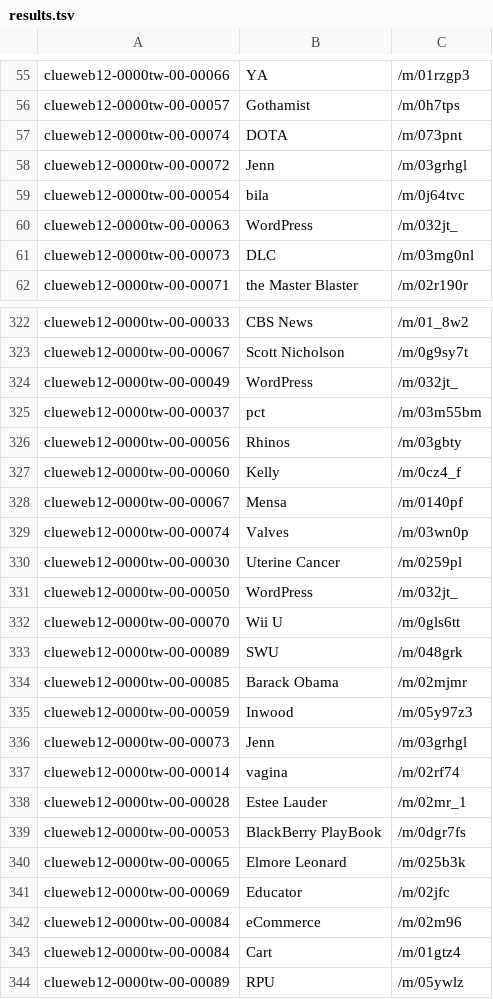
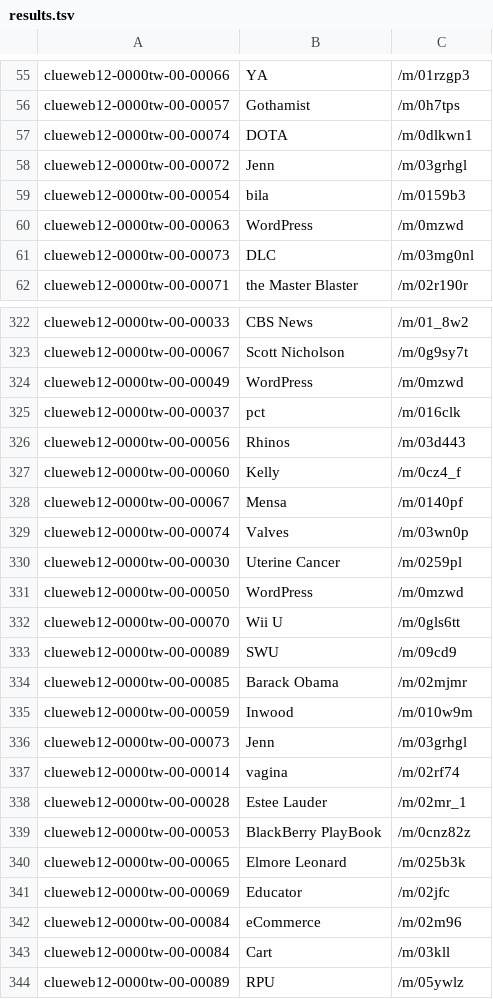
Before and after one commit to kzmain/BDE-2019-P2-Web-Data-Processing-Systems, a TSV file: src/results.tsv, drawn as a sheet; only a part is shown, gaps mark what is left out; the diff covers the shown part only.

```diff
--- a/src/results.tsv
+++ b/src/results.tsv
@@ -56,6 +56,6 @@ clueweb12-0000tw-00-00066	YA	/m/01rzgp3
 clueweb12-0000tw-00-00057	Gothamist	/m/0h7tps
-clueweb12-0000tw-00-00074	DOTA	/m/073pnt
+clueweb12-0000tw-00-00074	DOTA	/m/0dlkwn1
 clueweb12-0000tw-00-00072	Jenn	/m/03grhgl
-clueweb12-0000tw-00-00054	bila	/m/0j64tvc
-clueweb12-0000tw-00-00063	WordPress	/m/032jt_
+clueweb12-0000tw-00-00054	bila	/m/0159b3
+clueweb12-0000tw-00-00063	WordPress	/m/0mzwd
 clueweb12-0000tw-00-00073	DLC	/m/03mg0nl
@@ -323,5 +323,5 @@ clueweb12-0000tw-00-00033	CBS News	/m/01_8w2
 clueweb12-0000tw-00-00067	Scott Nicholson	/m/0g9sy7t
-clueweb12-0000tw-00-00049	WordPress	/m/032jt_
-clueweb12-0000tw-00-00037	pct	/m/03m55bm
-clueweb12-0000tw-00-00056	Rhinos	/m/03gbty
+clueweb12-0000tw-00-00049	WordPress	/m/0mzwd
+clueweb12-0000tw-00-00037	pct	/m/016clk
+clueweb12-0000tw-00-00056	Rhinos	/m/03d443
 clueweb12-0000tw-00-00060	Kelly	/m/0cz4_f
@@ -330,7 +330,7 @@ clueweb12-0000tw-00-00074	Valves	/m/03wn0p
 clueweb12-0000tw-00-00030	Uterine Cancer	/m/0259pl
-clueweb12-0000tw-00-00050	WordPress	/m/032jt_
+clueweb12-0000tw-00-00050	WordPress	/m/0mzwd
 clueweb12-0000tw-00-00070	Wii U	/m/0gls6tt
-clueweb12-0000tw-00-00089	SWU	/m/048grk
+clueweb12-0000tw-00-00089	SWU	/m/09cd9
 clueweb12-0000tw-00-00085	Barack Obama	/m/02mjmr
-clueweb12-0000tw-00-00059	Inwood	/m/05y97z3
+clueweb12-0000tw-00-00059	Inwood	/m/010w9m
 clueweb12-0000tw-00-00073	Jenn	/m/03grhgl
@@ -338,3 +338,3 @@ clueweb12-0000tw-00-00014	vagina	/m/02rf74
 clueweb12-0000tw-00-00028	Estee Lauder	/m/02mr_1
-clueweb12-0000tw-00-00053	BlackBerry PlayBook	/m/0dgr7fs
+clueweb12-0000tw-00-00053	BlackBerry PlayBook	/m/0cnz82z
 clueweb12-0000tw-00-00065	Elmore Leonard	/m/025b3k
@@ -342,3 +342,3 @@ clueweb12-0000tw-00-00069	Educator	/m/02jfc
 clueweb12-0000tw-00-00084	eCommerce	/m/02m96
-clueweb12-0000tw-00-00084	Cart	/m/01gtz4
+clueweb12-0000tw-00-00084	Cart	/m/03kll
 clueweb12-0000tw-00-00089	RPU	/m/05ywlz
```
Also changed, not shown: 59 edited cells elsewhere in this file, 12 other files.
